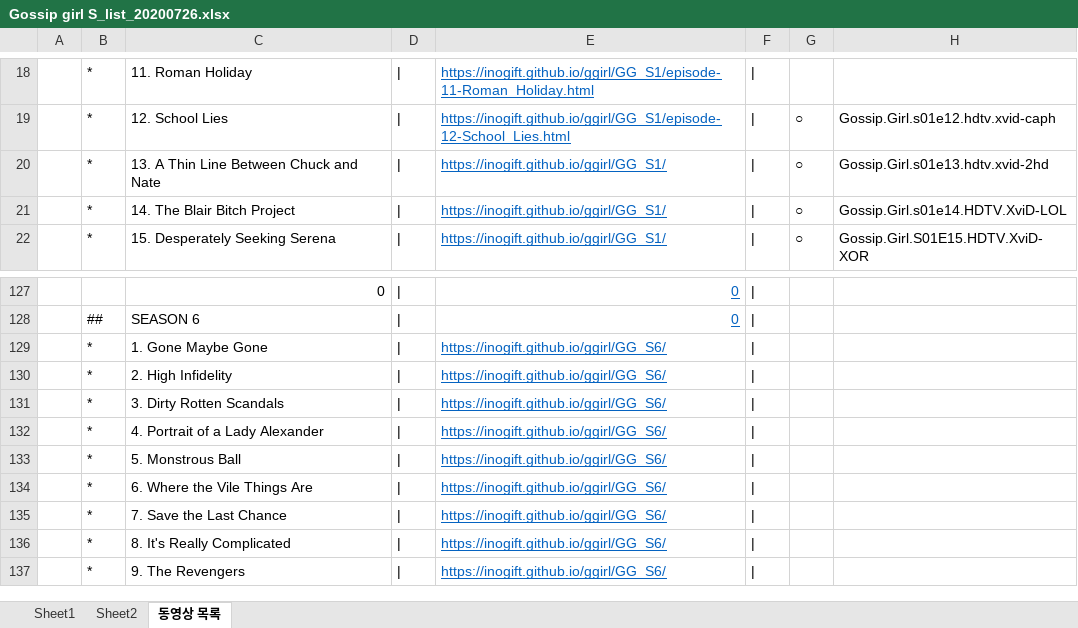
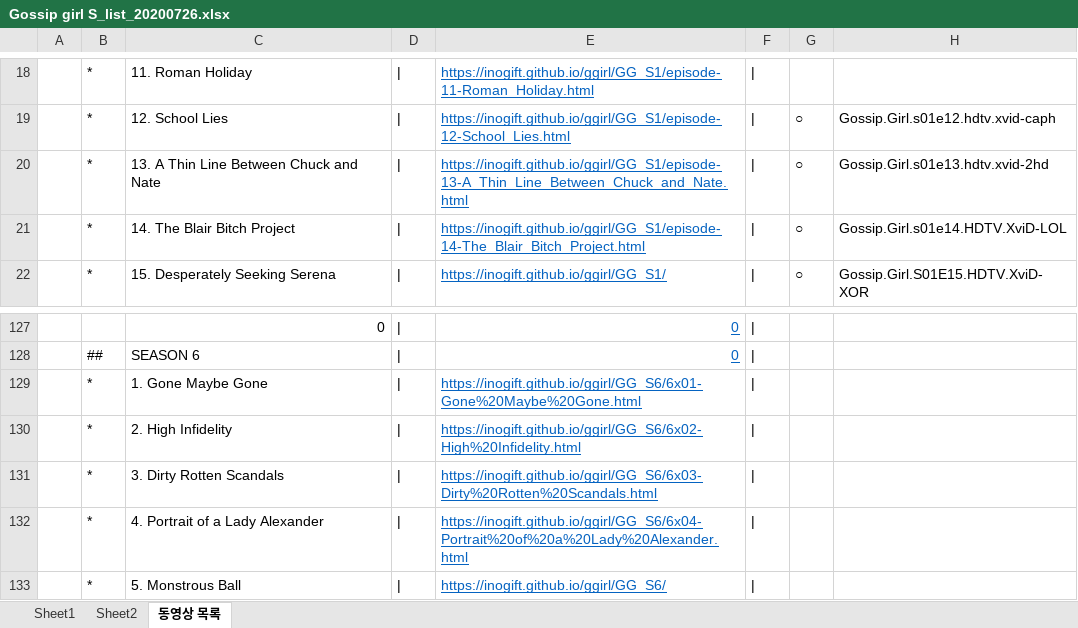
Before and after one commit to inogift/inogift.github.io, an Excel workbook: ggirl/Gossip girl S_list_20200726.xlsx, sheet 동영상 목록, drawn as a sheet; only a part is shown, gaps mark what is left out; the shorter side is filled out with more unchanged rows; values as stored, in another font and other column widths than the file's, no borders; the diff names each change by its address in the sheet, - before the commit and + after, or states it on an @@ line.

```diff
--- a/ggirl/Gossip girl S_list_20200726.xlsx (sheet 동영상 목록)
+++ b/ggirl/Gossip girl S_list_20200726.xlsx (sheet 동영상 목록)
-E20: https://inogift.github.io/ggirl/GG_S1/
+E20: https://inogift.github.io/ggirl/GG_S1/episode-13-A_Thin_Line_Between_Chuck_and_Nate.html
-E21: https://inogift.github.io/ggirl/GG_S1/
+E21: https://inogift.github.io/ggirl/GG_S1/episode-14-The_Blair_Bitch_Project.html
-E129: https://inogift.github.io/ggirl/GG_S6/
+E129: https://inogift.github.io/ggirl/GG_S6/6x01-Gone%20Maybe%20Gone.html
-E130: https://inogift.github.io/ggirl/GG_S6/
+E130: https://inogift.github.io/ggirl/GG_S6/6x02-High%20Infidelity.html
-E131: https://inogift.github.io/ggirl/GG_S6/
+E131: https://inogift.github.io/ggirl/GG_S6/6x03-Dirty%20Rotten%20Scandals.html
-E132: https://inogift.github.io/ggirl/GG_S6/
+E132: https://inogift.github.io/ggirl/GG_S6/6x04-Portrait%20of%20a%20Lady%20Alexander.html
```
Also changed, not shown: sheet Sheet1, 8 other files.
